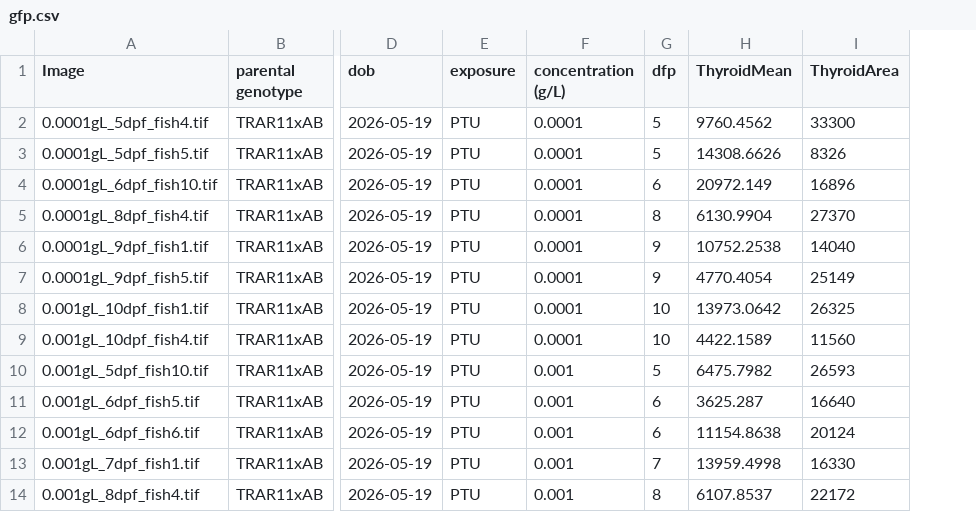
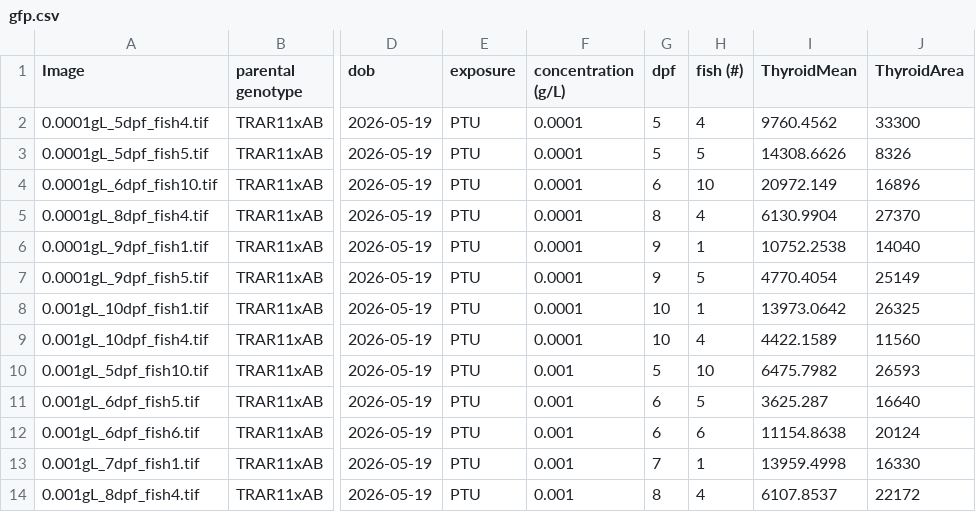
Before and after one commit to haydensimm/VOX, a CSV file: ICBF2026/gfp.csv, drawn as a sheet; only a part is shown, gaps mark what is left out; the diff names each change by its address in the sheet, - before the commit and + after, or states it on an @@ line.

Commit message:
spelling mistake

```diff
--- a/ICBF2026/gfp.csv
+++ b/ICBF2026/gfp.csv
+column H (fish (#)), rows 2-14: 4 | 5 | 10 | 4 | 1 | 5 | 1 | 4 | 10 | 5 | 6 | 1 | 4
-G1: dfp
+G1: dpf
```
